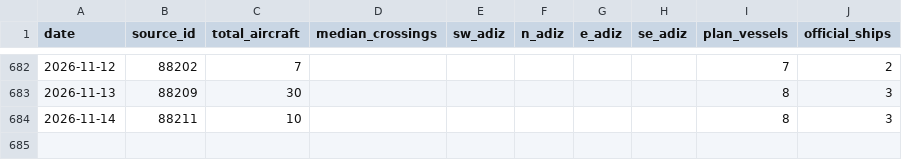
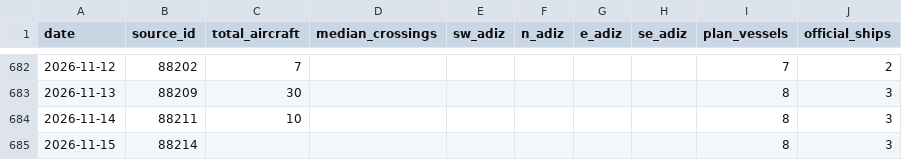
Before and after one commit to ypcat/plavis, a CSV file: data/pla_activity.csv, drawn as a sheet; only a part is shown, gaps mark what is left out; the diff names each change by its address in the sheet, - before the commit and + after, or states it on an @@ line.

```diff
--- a/data/pla_activity.csv
+++ b/data/pla_activity.csv
+row 685: 2026-11-15 | 88214 |  |  |  |  |  |  | 8 | 3
```
Also changed, not shown: 1 other file.
